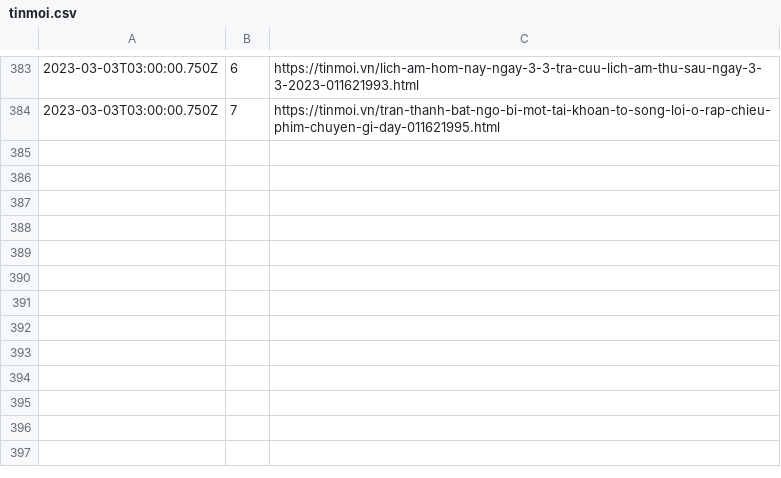
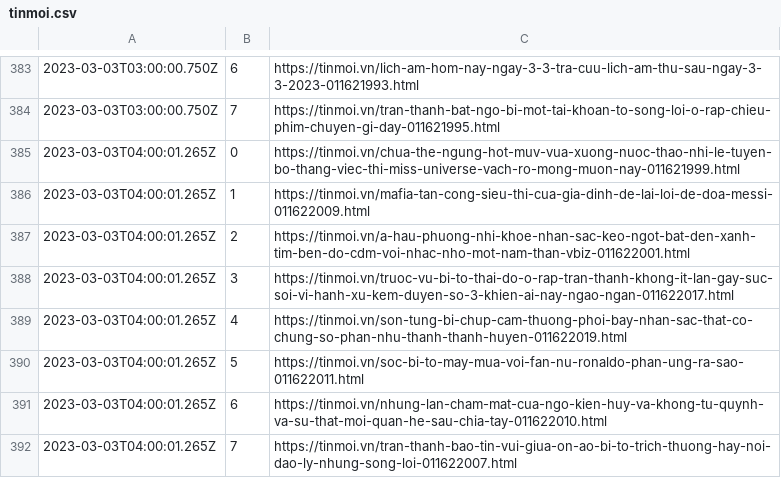
Before and after one commit to Actable-AI/public-datasets, a CSV file: tinmoi.csv, drawn as a sheet; only a part is shown, gaps mark what is left out.

Commit message:
Add new logs

```diff
--- a/tinmoi.csv
+++ b/tinmoi.csv
@@ -384 +384,9 @@
 2023-03-03T03:00:00.750Z,7,https://tinmoi.vn/tran-thanh-bat-ngo-bi-mot-tai-khoan-to-song-loi-o-rap-chieu-phim-chuyen-gi-day-011621995.html
+2023-03-03T04:00:01.265Z,0,https://tinmoi.vn/chua-the-ngung-hot-muv-vua-xuong-nuoc-thao-nhi-le-tuyen-bo-thang-viec-thi-miss-universe-vach-ro-mong-muon-nay-011621999.html
+2023-03-03T04:00:01.265Z,1,https://tinmoi.vn/mafia-tan-cong-sieu-thi-cua-gia-dinh-de-lai-loi-de-doa-messi-011622009.html
+2023-03-03T04:00:01.265Z,2,https://tinmoi.vn/a-hau-phuong-nhi-khoe-nhan-sac-keo-ngot-bat-den-xanh-tim-ben-do-cdm-voi-nhac-nho-mot-nam-than-vbiz-011622001.html
+2023-03-03T04:00:01.265Z,3,https://tinmoi.vn/truoc-vu-bi-to-thai-do-o-rap-tran-thanh-khong-it-lan-gay-suc-soi-vi-hanh-xu-kem-duyen-so-3-khien-ai-nay-ngao-ngan-011622017.html
+2023-03-03T04:00:01.265Z,4,https://tinmoi.vn/son-tung-bi-chup-cam-thuong-phoi-bay-nhan-sac-that-co-chung-so-phan-nhu-thanh-thanh-huyen-011622019.html
+2023-03-03T04:00:01.265Z,5,https://tinmoi.vn/soc-bi-to-may-mua-voi-fan-nu-ronaldo-phan-ung-ra-sao-011622011.html
+2023-03-03T04:00:01.265Z,6,https://tinmoi.vn/nhung-lan-cham-mat-cua-ngo-kien-huy-va-khong-tu-quynh-va-su-that-moi-quan-he-sau-chia-tay-011622010.html
+2023-03-03T04:00:01.265Z,7,https://tinmoi.vn/tran-thanh-bao-tin-vui-giua-on-ao-bi-to-trich-thuong-hay-noi-dao-ly-nhung-song-loi-011622007.html
```
